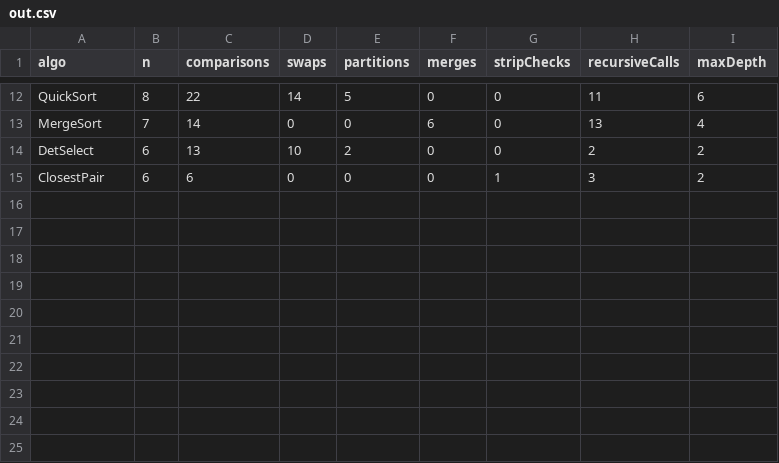
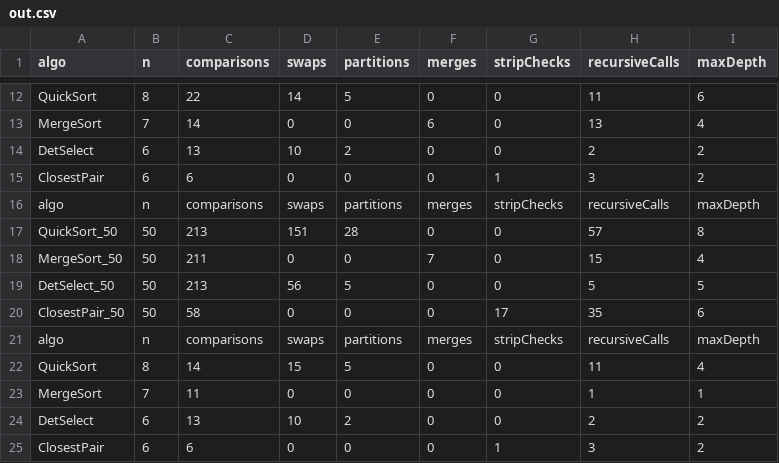
Before and after one commit to MegaSlime-2407/DAA_Assi1, a CSV file: metrics/out.csv, drawn as a sheet; only a part is shown, gaps mark what is left out.

```diff
--- a/metrics/out.csv
+++ b/metrics/out.csv
@@ -15 +15,11 @@ DetSelect,6,13,10,2,0,0,2,2
 ClosestPair,6,6,0,0,0,1,3,2
+algo,n,comparisons,swaps,partitions,merges,stripChecks,recursiveCalls,maxDepth
+QuickSort_50,50,213,151,28,0,0,57,8
+MergeSort_50,50,211,0,0,7,0,15,4
+DetSelect_50,50,213,56,5,0,0,5,5
+ClosestPair_50,50,58,0,0,0,17,35,6
+algo,n,comparisons,swaps,partitions,merges,stripChecks,recursiveCalls,maxDepth
+QuickSort,8,14,15,5,0,0,11,4
+MergeSort,7,11,0,0,0,0,1,1
+DetSelect,6,13,10,2,0,0,2,2
+ClosestPair,6,6,0,0,0,1,3,2
```
Also changed, not shown: metrics/test-results.csv, 25 other files.
